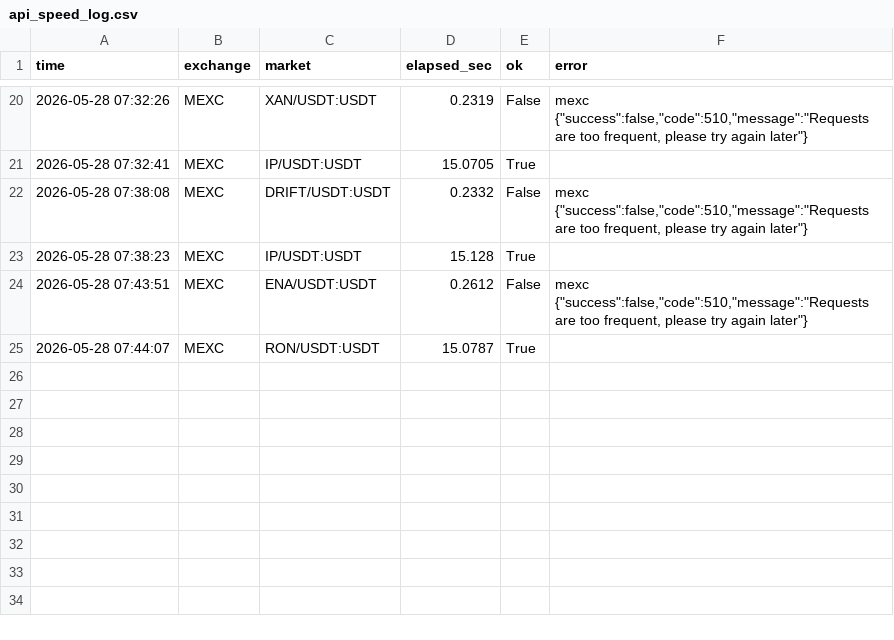
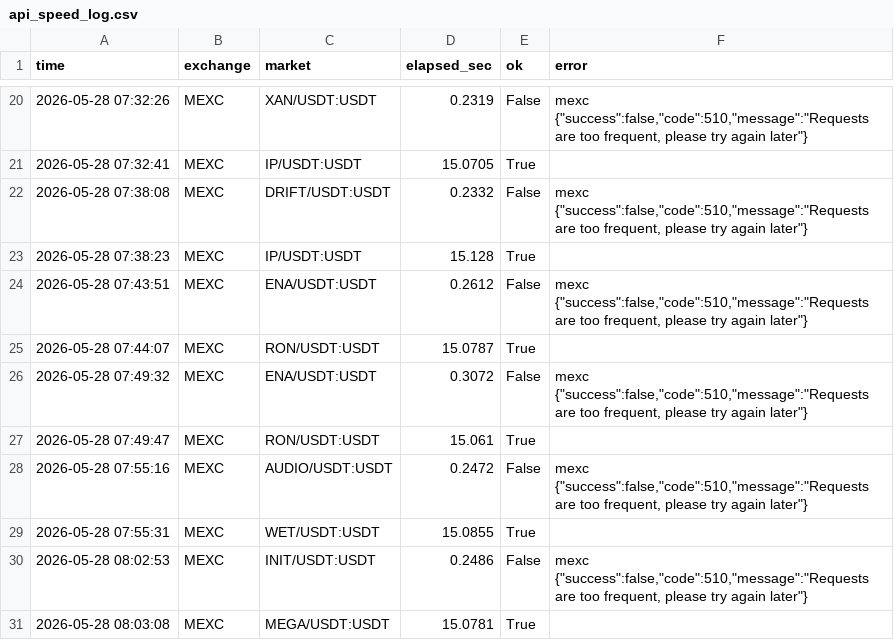
Before and after one commit to jongyeongkim/k-edge-homepage, a CSV file: 양방봇/paper_trading_data/api_speed_log.csv, drawn as a sheet; only a part is shown, gaps mark what is left out.

```diff
--- a/양방봇/paper_trading_data/api_speed_log.csv
+++ b/양방봇/paper_trading_data/api_speed_log.csv
@@ -25 +25,7 @@
 2026-05-28 07:44:07,MEXC,RON/USDT:USDT,15.0787,True,
+2026-05-28 07:49:32,MEXC,ENA/USDT:USDT,0.3072,False,"mexc {""success"":false,""code"":510,""message"":""Requests are too frequent, please try again later""}"
+2026-05-28 07:49:47,MEXC,RON/USDT:USDT,15.061,True,
+2026-05-28 07:55:16,MEXC,AUDIO/USDT:USDT,0.2472,False,"mexc {""success"":false,""code"":510,""message"":""Requests are too frequent, please try again later""}"
+2026-05-28 07:55:31,MEXC,WET/USDT:USDT,15.0855,True,
+2026-05-28 08:02:53,MEXC,INIT/USDT:USDT,0.2486,False,"mexc {""success"":false,""code"":510,""message"":""Requests are too frequent, please try again later""}"
+2026-05-28 08:03:08,MEXC,MEGA/USDT:USDT,15.0781,True,
```
Also changed, not shown: 1 other file.
